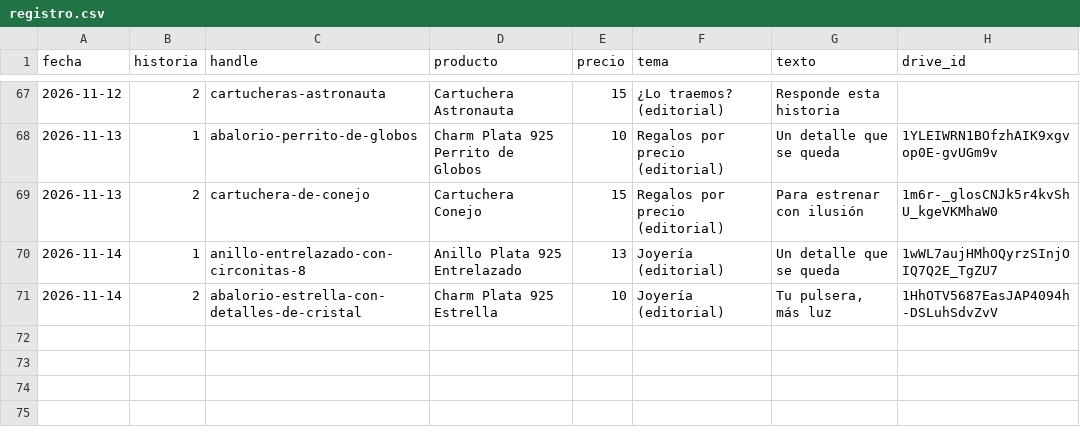
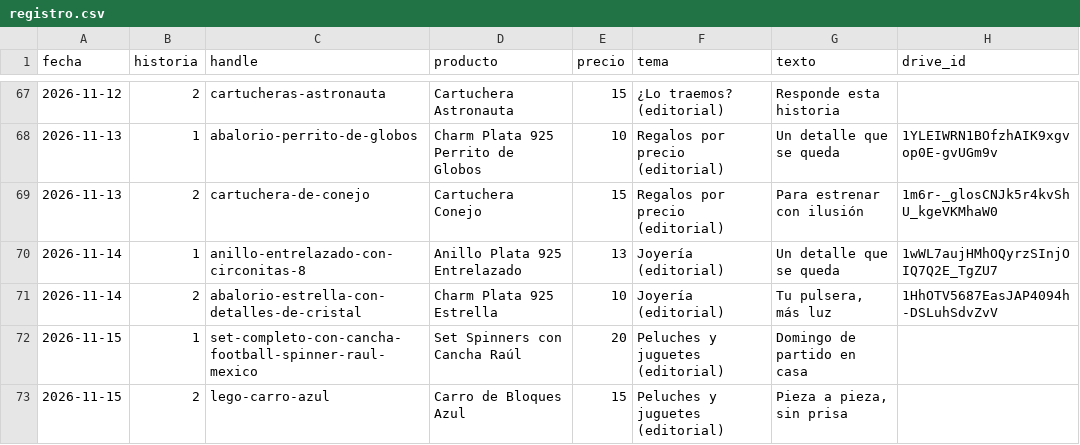
Before and after one commit to ddonoso1992-eng/Kimo-historias, a CSV file: registro.csv, drawn as a sheet; only a part is shown, gaps mark what is left out.

```diff
--- a/registro.csv
+++ b/registro.csv
@@ -71 +71,3 @@ fecha,historia,handle,producto,precio,tema,texto,drive_id
 2026-11-14,2,abalorio-estrella-con-detalles-de-cristal,Charm Plata 925 Estrella,10,Joyería (editorial),"Tu pulsera, más luz",1HhOTV5687EasJAP4094h-DSLuhSdvZvV
+2026-11-15,1,set-completo-con-cancha-football-spinner-raul-mexico,Set Spinners con Cancha Raúl,20,Peluches y juguetes (editorial),Domingo de partido en casa,
+2026-11-15,2,lego-carro-azul,Carro de Bloques Azul,15,Peluches y juguetes (editorial),"Pieza a pieza, sin prisa",
```
Also changed, not shown: 5 other files.
